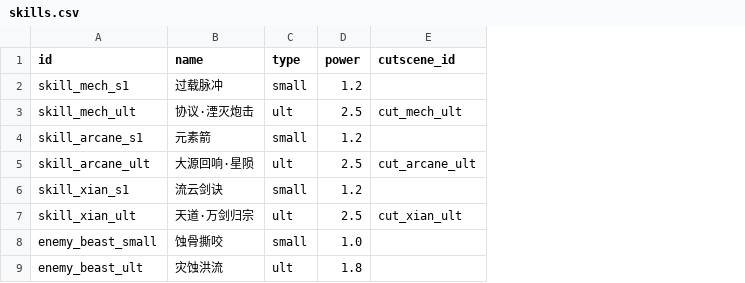
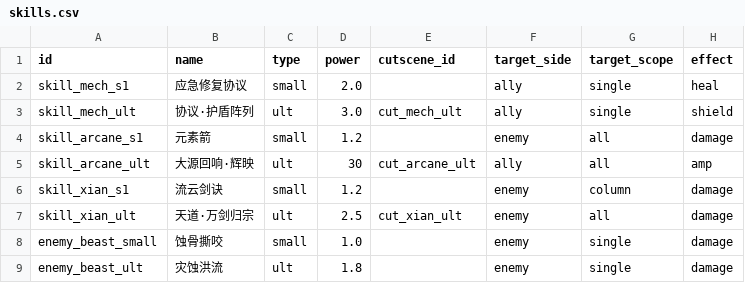
Before and after one commit to Oniremisce/HuiJieXingHen, a CSV file: data/csv/skills.csv, drawn as a sheet; the diff names each change by its address in the sheet, - before the commit and + after, or states it on an @@ line.

```diff
--- a/data/csv/skills.csv
+++ b/data/csv/skills.csv
+column F (target_side), rows 2-9: ally | ally | enemy | ally | enemy | enemy | enemy | enemy
+column G (target_scope), rows 2-9: single | single | all | all | column | all | single | single
+column H (effect), rows 2-9: heal | shield | damage | amp | damage | damage | damage | damage
-B2 (name): 过载脉冲
+B2 (name): 应急修复协议
-D2 (power): 1.2
+D2 (power): 2.0
-B3 (name): 协议·湮灭炮击
+B3 (name): 协议·护盾阵列
-D3 (power): 2.5
+D3 (power): 3.0
-B5 (name): 大源回响·星陨
+B5 (name): 大源回响·辉映
-D5 (power): 2.5
+D5 (power): 30
```
Also changed, not shown: 7 other files.
